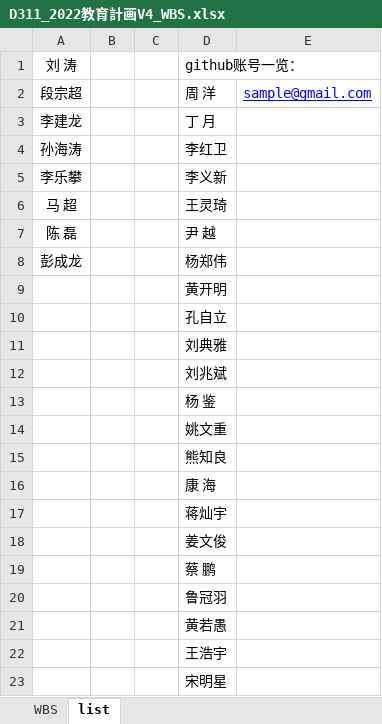
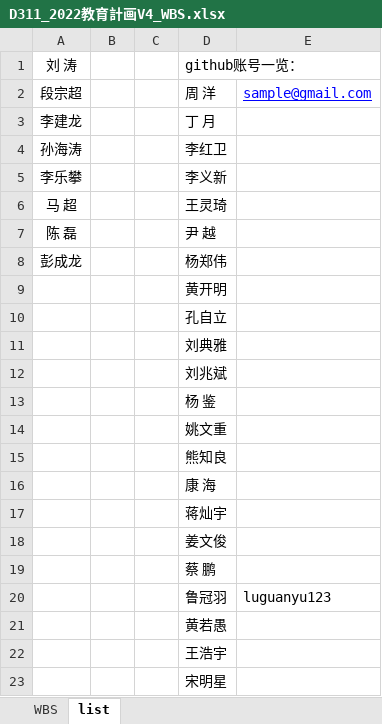
Before and after one commit to machao-hyron/skillup, an Excel workbook: D311_2022教育計画V4_WBS.xlsx, sheet list, drawn as a sheet; values as stored, in another font and other column widths than the file's, no borders; the diff names each change by its address in the sheet, - before the commit and + after, or states it on an @@ line.

Commit message:
luguanyu-WBS

```diff
--- a/D311_2022教育計画V4_WBS.xlsx (sheet list)
+++ b/D311_2022教育計画V4_WBS.xlsx (sheet list)
-E20: (empty)
+E20: luguanyu123
```
